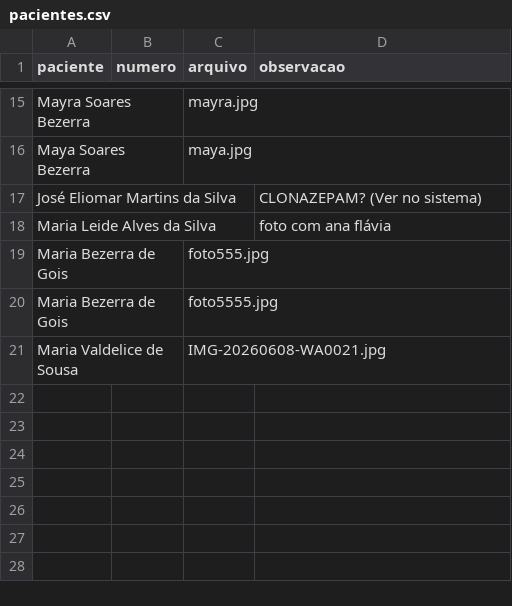
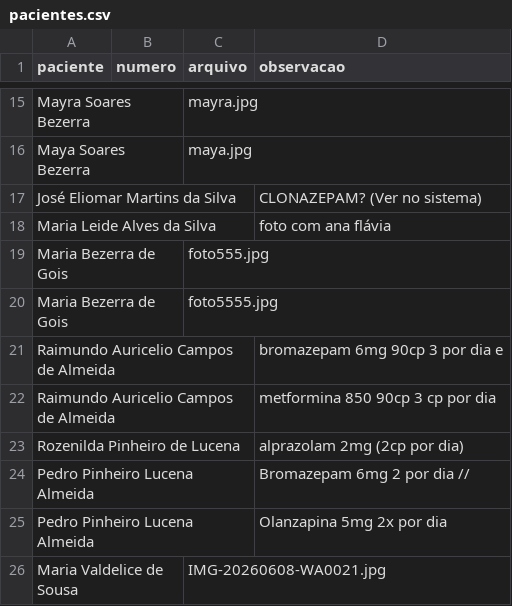
Before and after one commit to psfaltiplano/psfaltiplano, a CSV file: images/pacientes.csv, drawn as a sheet; only a part is shown, gaps mark what is left out; the diff names each change by its address in the sheet, - before the commit and + after, or states it on an @@ line.

Commit message:
Update pacientes.csv

```diff
--- a/images/pacientes.csv
+++ b/images/pacientes.csv
+row 21: Raimundo Auricelio Campos de Almeida |  |  | bromazepam 6mg 90cp 3 por dia e
+row 22: Raimundo Auricelio Campos de Almeida |  |  | metformina 850 90cp 3 cp por dia
+row 23: Rozenilda Pinheiro de Lucena |  |  | alprazolam 2mg (2cp por dia)
+row 24: Pedro Pinheiro Lucena Almeida |  |  | Bromazepam 6mg 2 por dia //
+row 25: Pedro Pinheiro Lucena Almeida |  |  | Olanzapina 5mg 2x por dia
```
